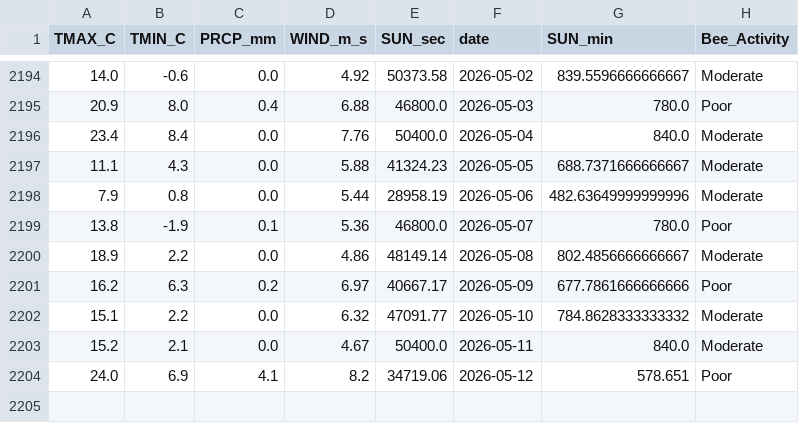
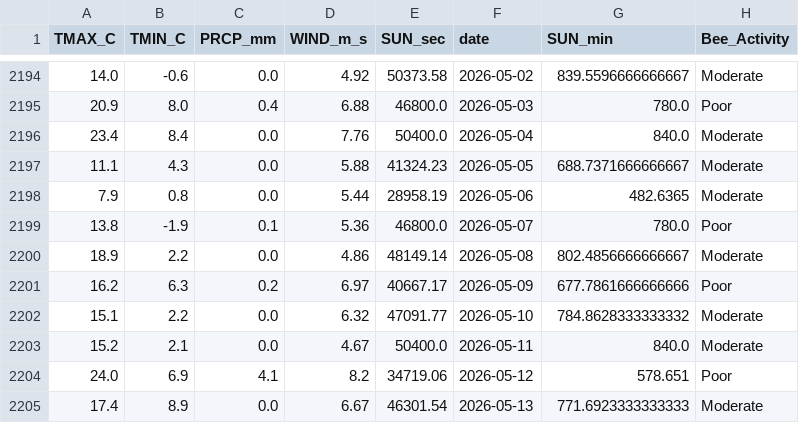
Before and after one commit to Jenifer-Qin/BeeNews, a CSV file: data/bee_history.csv, drawn as a sheet; only a part is shown, gaps mark what is left out.

Commit message:
Auto-update weather data

```diff
--- a/data/bee_history.csv
+++ b/data/bee_history.csv
@@ -2197,3 +2197,3 @@ TMAX_C,TMIN_C,PRCP_mm,WIND_m_s,SUN_sec,date,SUN_min,Bee_Activity
 11.1,4.3,0.0,5.88,41324.23,2026-05-05,688.7371666666667,Moderate
-7.9,0.8,0.0,5.44,28958.19,2026-05-06,482.63649999999996,Moderate
+7.9,0.8,0.0,5.44,28958.19,2026-05-06,482.6365,Moderate
 13.8,-1.9,0.1,5.36,46800.0,2026-05-07,780.0,Poor
@@ -2204 +2204,2 @@ TMAX_C,TMIN_C,PRCP_mm,WIND_m_s,SUN_sec,date,SUN_min,Bee_Activity
 24.0,6.9,4.1,8.2,34719.06,2026-05-12,578.651,Poor
+17.4,8.9,0.0,6.67,46301.54,2026-05-13,771.6923333333333,Moderate
```
Also changed, not shown: data/bee_forecast.csv.
